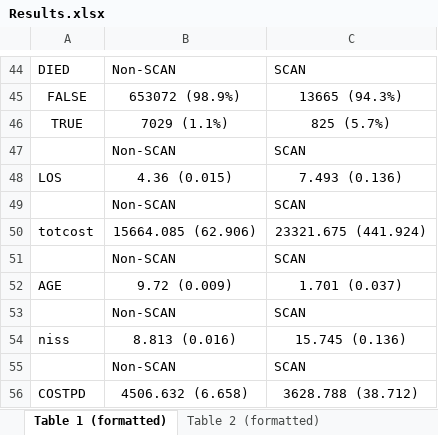
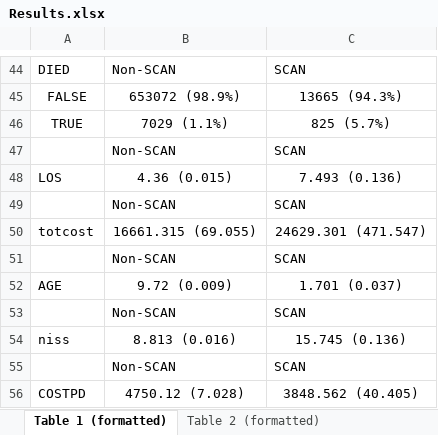
Before and after one commit to Yvonne0413/KIDS, an Excel workbook: Results.xlsx, sheet Table 1 (formatted), drawn as a sheet; only a part is shown, gaps mark what is left out; values as stored, in another font and other column widths than the file's, no borders; the diff names each change by its address in the sheet, - before the commit and + after, or states it on an @@ line.

```diff
--- a/Results.xlsx (sheet Table 1 (formatted))
+++ b/Results.xlsx (sheet Table 1 (formatted))
-B50: 15664.085 (62.906)
+B50: 16661.315 (69.055)
-C50: 23321.675 (441.924)
+C50: 24629.301 (471.547)
-B56: 4506.632 (6.658)
+B56: 4750.12 (7.028)
-C56: 3628.788 (38.712)
+C56: 3848.562 (40.405)
```
Also changed, not shown: sheet Table 2 (formatted), 27 other files.
